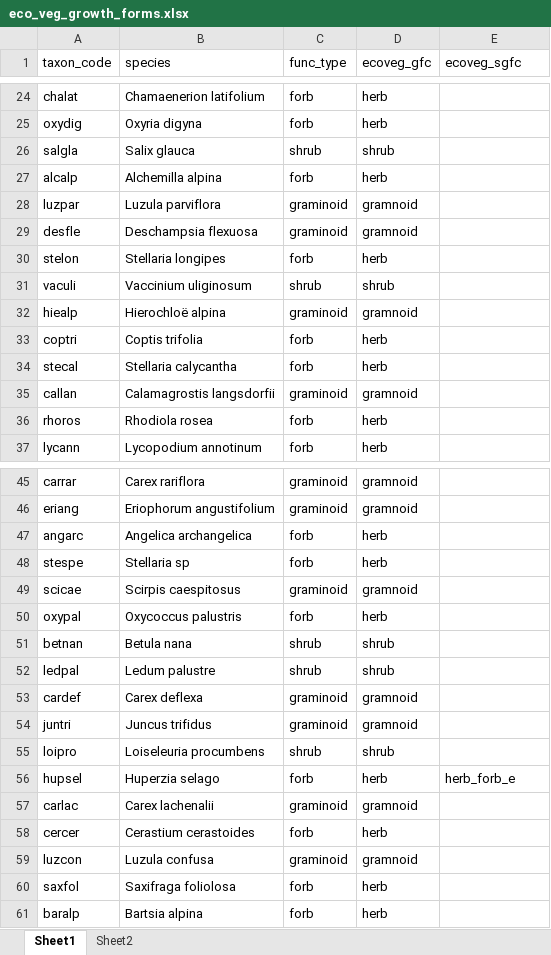
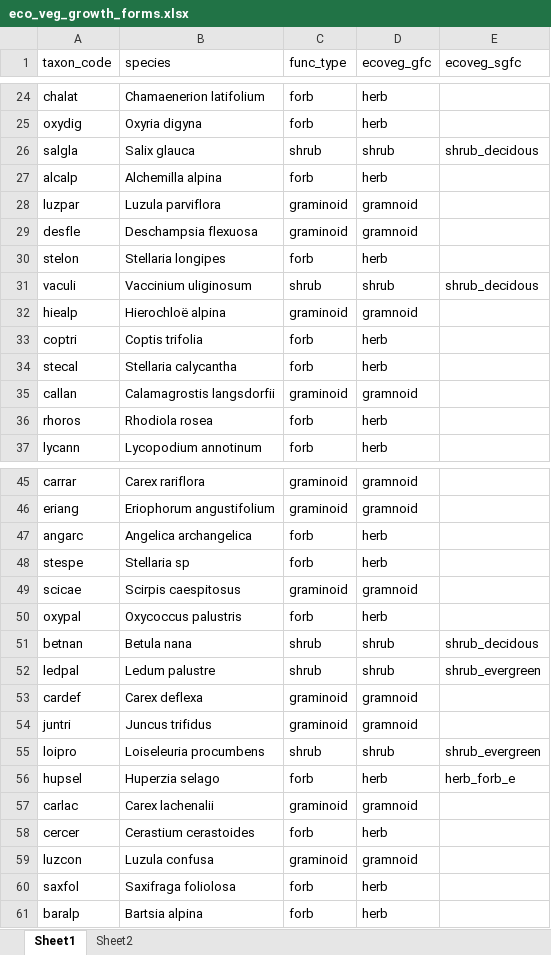
Before and after one commit to ibdj/nero_analysis, an Excel workbook: data/eco_veg_growth_forms.xlsx, sheet Sheet1, drawn as a sheet; only a part is shown, gaps mark what is left out; values as stored, in another font and other column widths than the file's, no borders; the diff covers the shown part only; the diff names each change by its address in the sheet, - before the commit and + after, or states it on an @@ line.

```diff
--- a/data/eco_veg_growth_forms.xlsx (sheet Sheet1)
+++ b/data/eco_veg_growth_forms.xlsx (sheet Sheet1)
-E26 (ecoveg_sgfc): (empty)
+E26 (ecoveg_sgfc): shrub_decidous
-E31 (ecoveg_sgfc): (empty)
+E31 (ecoveg_sgfc): shrub_decidous
-E51 (ecoveg_sgfc): (empty)
+E51 (ecoveg_sgfc): shrub_decidous
-E52 (ecoveg_sgfc): (empty)
+E52 (ecoveg_sgfc): shrub_evergreen
-E55 (ecoveg_sgfc): (empty)
+E55 (ecoveg_sgfc): shrub_evergreen
```
Also changed, not shown: 8 edited cells elsewhere in this sheet.
